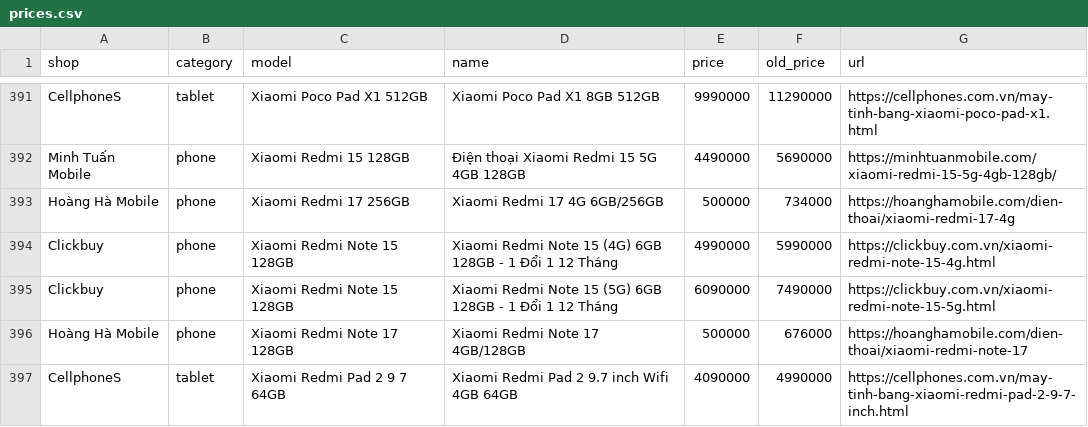
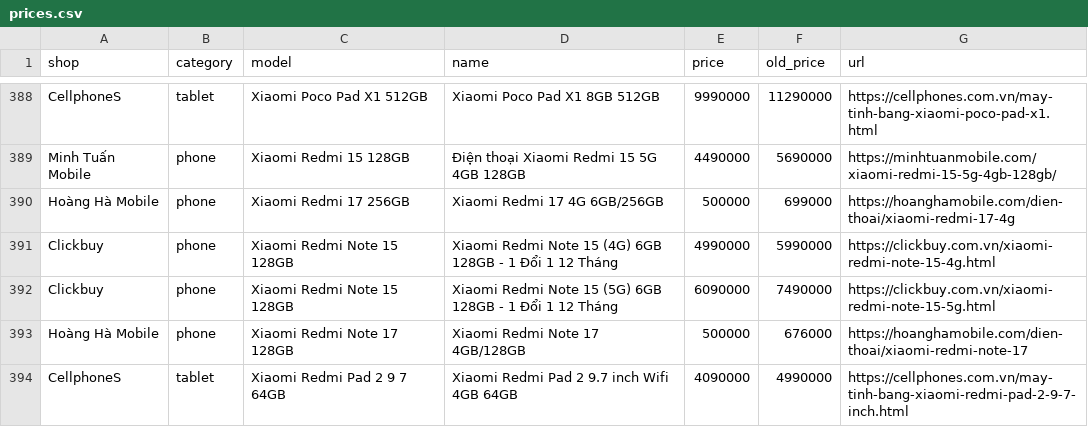
Before and after one commit to tuongphanbase/phone-tablet-price-emailer, a CSV file: docs/prices.csv, drawn as a sheet; only a part is shown, gaps mark what is left out; the diff covers the shown part only.

```diff
--- a/docs/prices.csv
+++ b/docs/prices.csv
@@ -392,3 +389,3 @@ CellphoneS,tablet,Xiaomi Poco Pad X1 512GB,Xiaomi Poco Pad X1 8GB 512GB,9990000,
 Minh Tuấn Mobile,phone,Xiaomi Redmi 15 128GB,Điện thoại Xiaomi Redmi 15 5G 4GB 128GB,4490000,5690000,https://minhtuanmobile.com/xiaomi-redmi-15-5g-4gb-128gb/
-Hoàng Hà Mobile,phone,Xiaomi Redmi 17 256GB,Xiaomi Redmi 17 4G 6GB/256GB,500000,734000,https://hoanghamobile.com/dien-thoai/xiaomi-redmi-17-4g
+Hoàng Hà Mobile,phone,Xiaomi Redmi 17 256GB,Xiaomi Redmi 17 4G 6GB/256GB,500000,699000,https://hoanghamobile.com/dien-thoai/xiaomi-redmi-17-4g
 Clickbuy,phone,Xiaomi Redmi Note 15 128GB,Xiaomi Redmi Note 15 (4G) 6GB 128GB - 1 Đổi 1 12 Tháng,4990000,5990000,https://clickbuy.com.vn/xiaomi-redmi-note-15-4g.html
```
Also changed, not shown: 3 added rows, 8 removed rows and 32 edited cells elsewhere in this file, 2 other files.
